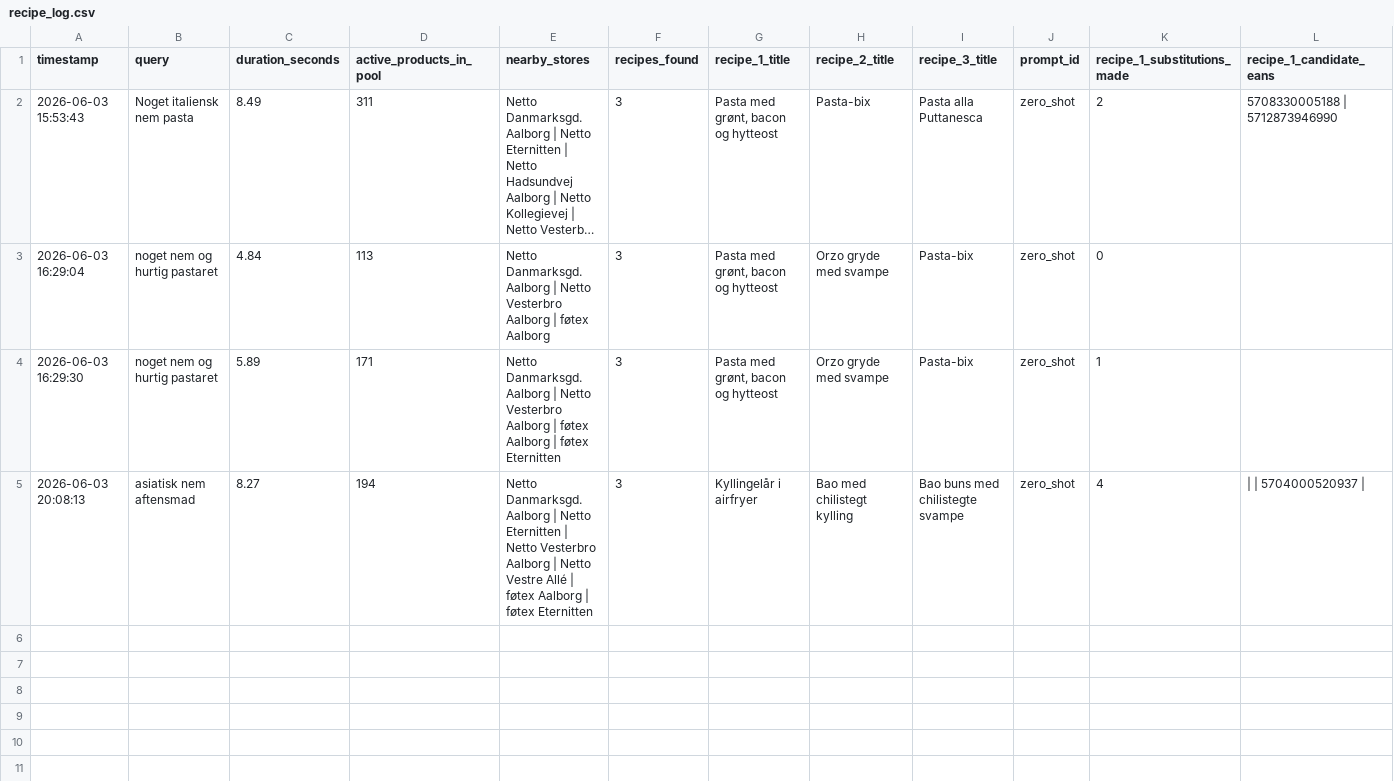
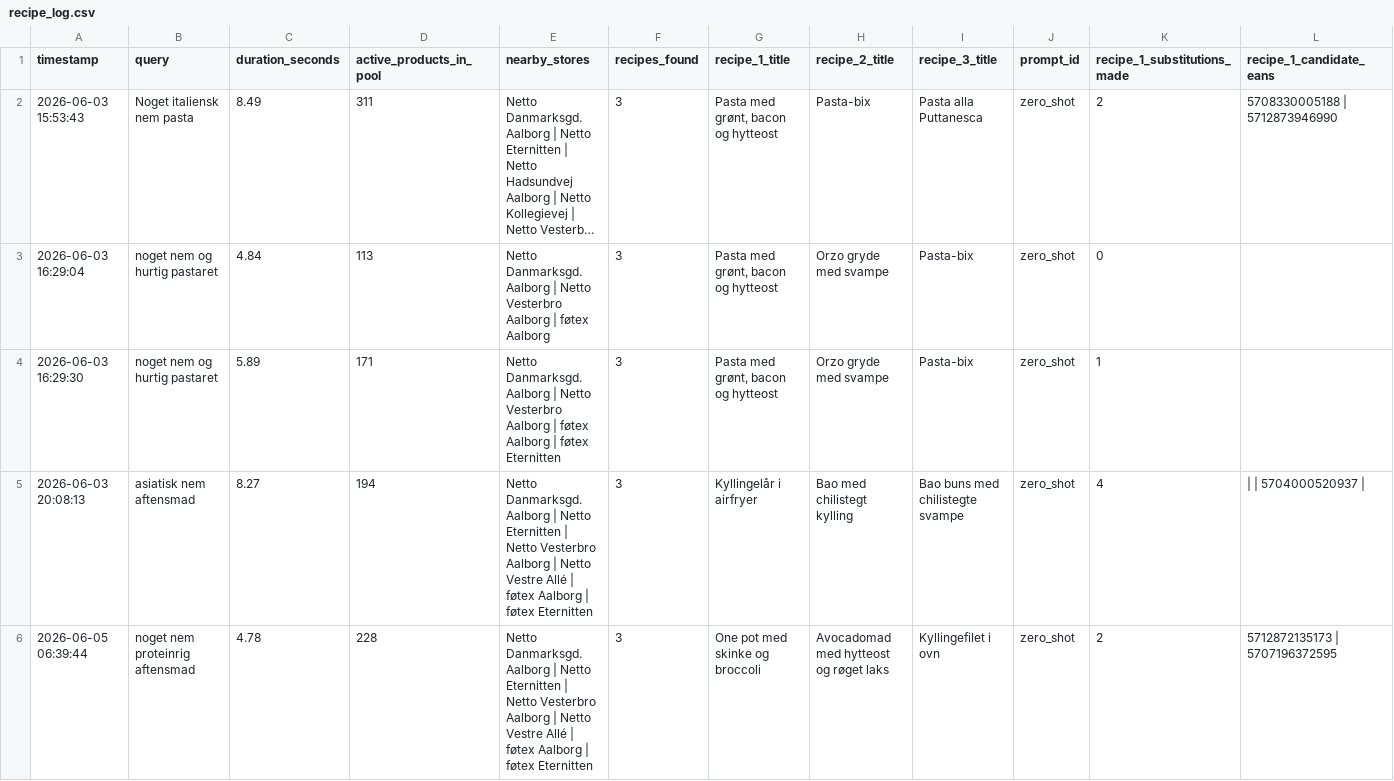
Before and after one commit to alexchrander/M6_Project_Anti_Food_Waste, a CSV file: outputs/recipe_log.csv, drawn as a sheet; only a part is shown; long unchanged cells end in …; rows hold the shown columns only; the diff covers the shown part only; the diff names each change by its address in the sheet, - before the commit and + after, or states it on an @@ line.

```diff
--- a/outputs/recipe_log.csv
+++ b/outputs/recipe_log.csv
+row 6: 2026-06-05 06:39:44 | noget nem proteinrig aftensmad | 4.78 | 228 | Netto Danmarksgd. Aalborg | Netto Eternitten | Netto Vesterbro Aalborg | Netto Vestre Allé | føtex Aalborg | føtex Eternitten | 3 | One pot med skinke og broccoli | Avocadomad med hytteost og røget laks | Kyllingefilet i ovn | zero_shot | 2 | 5712872135173 | 5707196372595
```
Also changed, not shown: 1 added row elsewhere in this file, outputs/fetch_log.csv, outputs/ml_log.csv, 16 other files.
